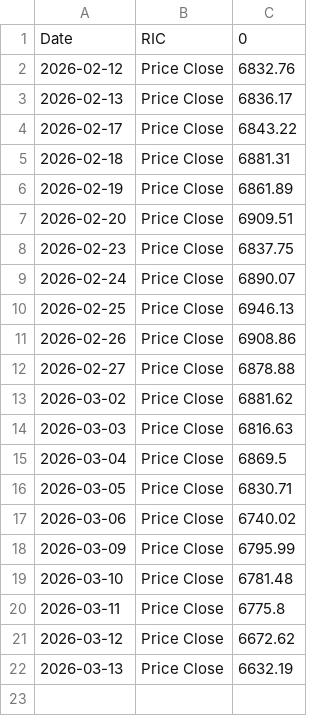
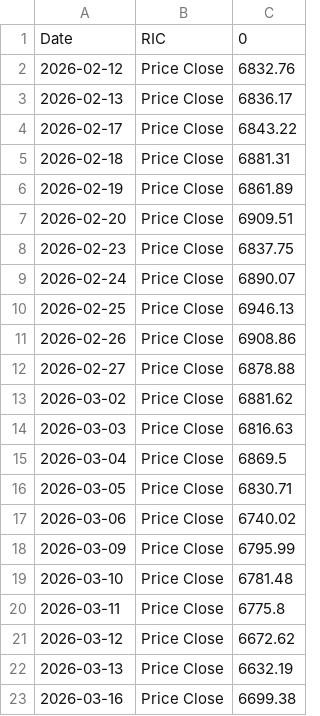
Before and after one commit to Sissiy2018/Trading-code, a CSV file: Hist_data_Russel3000/Daily_new_data/lseg_historyprice_S&P500_now_to_20260212.csv, drawn as a sheet; the diff names each change by its address in the sheet, - before the commit and + after, or states it on an @@ line.

```diff
--- a/Hist_data_Russel3000/Daily_new_data/lseg_historyprice_S&P500_now_to_20260212.csv
+++ b/Hist_data_Russel3000/Daily_new_data/lseg_historyprice_S&P500_now_to_20260212.csv
+row 23: 2026-03-16 | Price Close | 6699.38
```
Also changed, not shown: Hist_data_Stoxx600/Daily_new_data/currency_data_now_to_20260219.csv, Hist_data_Stoxx600/Daily_new_data/stoxx_historyprice_Eurostoxx50_now_to_20260219.csv, 8 other files.
